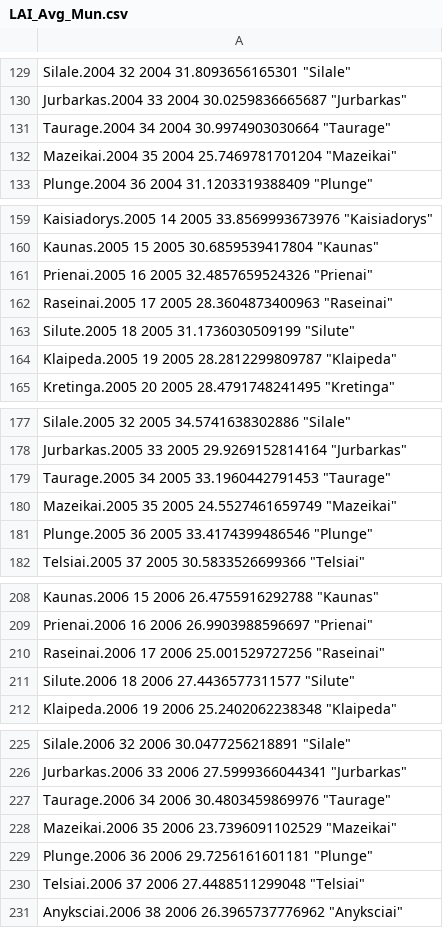
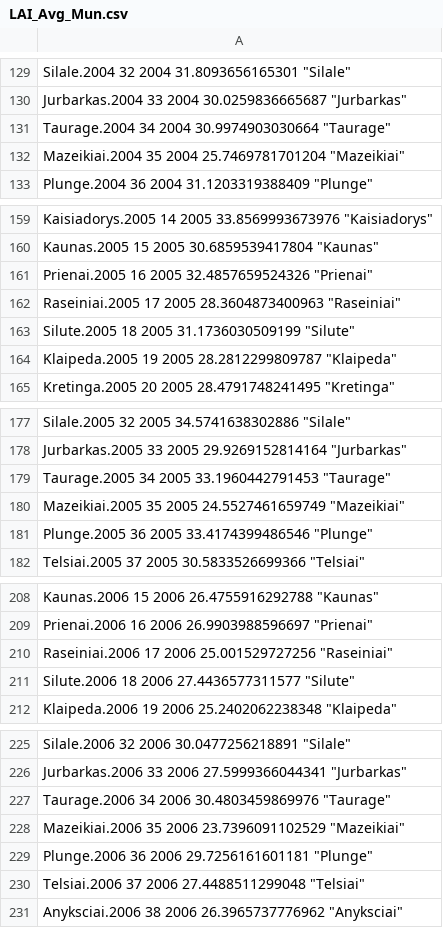
Before and after one commit to GreatEmerald/geoscripting, a CSV file: Project/output/dataframes/LAI_Avg_Mun.csv, drawn as a sheet; only a part is shown, gaps mark what is left out; the diff covers the shown part only.

```diff
--- a/Project/output/dataframes/LAI_Avg_Mun.csv
+++ b/Project/output/dataframes/LAI_Avg_Mun.csv
@@ -131,3 +131,3 @@
 "Taurage.2004" 34 2004 30.9974903030664 "Taurage"
-"Mazeikai.2004" 35 2004 25.7469781701204 "Mazeikai"
+"Mazeikiai.2004" 35 2004 25.7469781701204 "Mazeikiai"
 "Plunge.2004" 36 2004 31.1203319388409 "Plunge"
@@ -161,3 +161,3 @@
 "Prienai.2005" 16 2005 32.4857659524326 "Prienai"
-"Raseinai.2005" 17 2005 28.3604873400963 "Raseinai"
+"Raseiniai.2005" 17 2005 28.3604873400963 "Raseiniai"
 "Silute.2005" 18 2005 31.1736030509199 "Silute"
@@ -179,3 +179,3 @@
 "Taurage.2005" 34 2005 33.1960442791453 "Taurage"
-"Mazeikai.2005" 35 2005 24.5527461659749 "Mazeikai"
+"Mazeikiai.2005" 35 2005 24.5527461659749 "Mazeikiai"
 "Plunge.2005" 36 2005 33.4174399486546 "Plunge"
@@ -209,3 +209,3 @@
 "Prienai.2006" 16 2006 26.9903988596697 "Prienai"
-"Raseinai.2006" 17 2006 25.001529727256 "Raseinai"
+"Raseiniai.2006" 17 2006 25.001529727256 "Raseiniai"
 "Silute.2006" 18 2006 27.4436577311577 "Silute"
@@ -227,3 +227,3 @@
 "Taurage.2006" 34 2006 30.4803459869976 "Taurage"
-"Mazeikai.2006" 35 2006 23.7396091102529 "Mazeikai"
+"Mazeikiai.2006" 35 2006 23.7396091102529 "Mazeikiai"
 "Plunge.2006" 36 2006 29.7256161601181 "Plunge"
```
Also changed, not shown: 23 edited cells elsewhere in this file, Project/output/dataframes/LAI_Max_Mun.csv, Project/output/dataframes/LAI_Med_Mun.csv, 3 other files.
